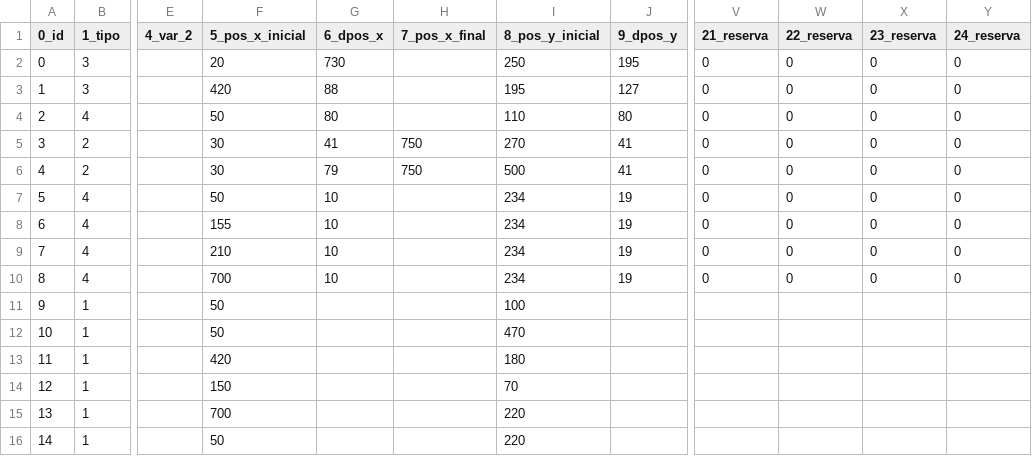
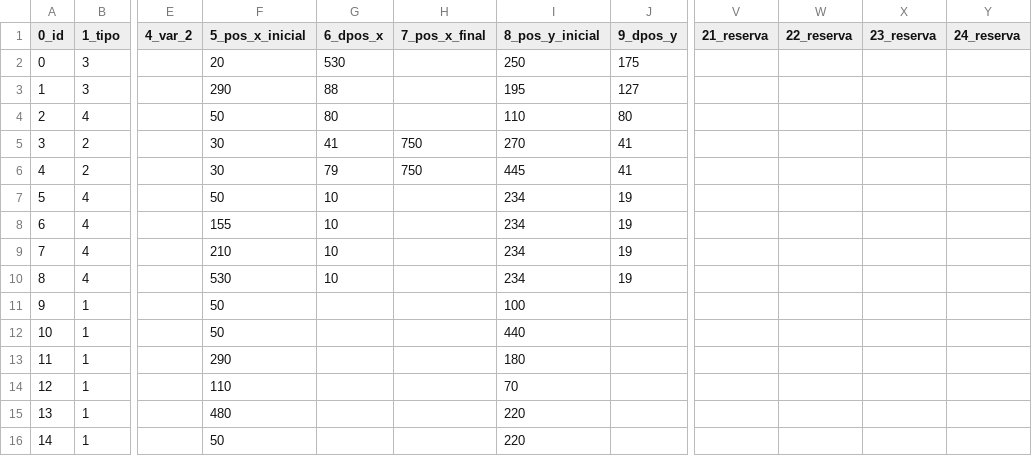
Before and after one commit to giovanisouza11/scriwebplus, a CSV file: public/scriweb/simulacao/Classificacao/Classificacao.csv, drawn as a sheet; only a part is shown, gaps mark what is left out; the diff names each change by its address in the sheet, - before the commit and + after, or states it on an @@ line.

Commit message:
Add files via upload

```diff
--- a/public/scriweb/simulacao/Classificacao/Classificacao.csv
+++ b/public/scriweb/simulacao/Classificacao/Classificacao.csv
-G2 (6_dpos_x): 730
+G2 (6_dpos_x): 530
-J2 (9_dpos_y): 195
+J2 (9_dpos_y): 175
-V2:V10 (21_reserva): 0
+V2:V10 (21_reserva): (empty)
-W2:W10 (22_reserva): 0
+W2:W10 (22_reserva): (empty)
-X2:X10 (23_reserva): 0
+X2:X10 (23_reserva): (empty)
-Y2:Y10 (24_reserva): 0
+Y2:Y10 (24_reserva): (empty)
-F3 (5_pos_x_inicial): 420
+F3 (5_pos_x_inicial): 290
-I6 (8_pos_y_inicial): 500
+I6 (8_pos_y_inicial): 445
-F10 (5_pos_x_inicial): 700
+F10 (5_pos_x_inicial): 530
-I12 (8_pos_y_inicial): 470
+I12 (8_pos_y_inicial): 440
-F13 (5_pos_x_inicial): 420
+F13 (5_pos_x_inicial): 290
-F14 (5_pos_x_inicial): 150
+F14 (5_pos_x_inicial): 110
-F15 (5_pos_x_inicial): 700
+F15 (5_pos_x_inicial): 480
```
